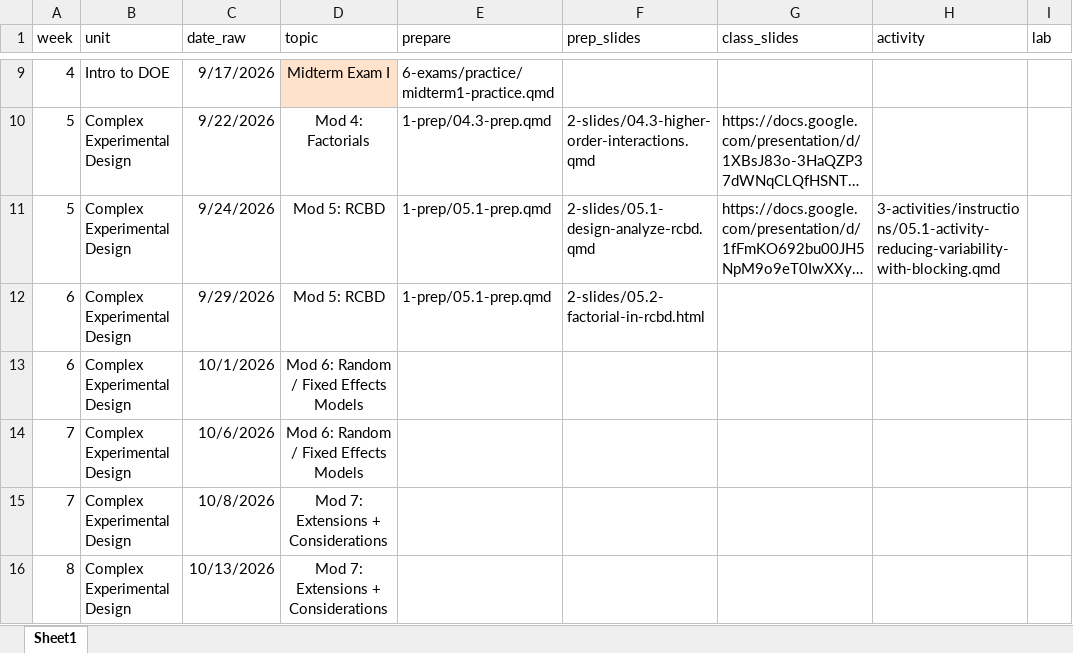
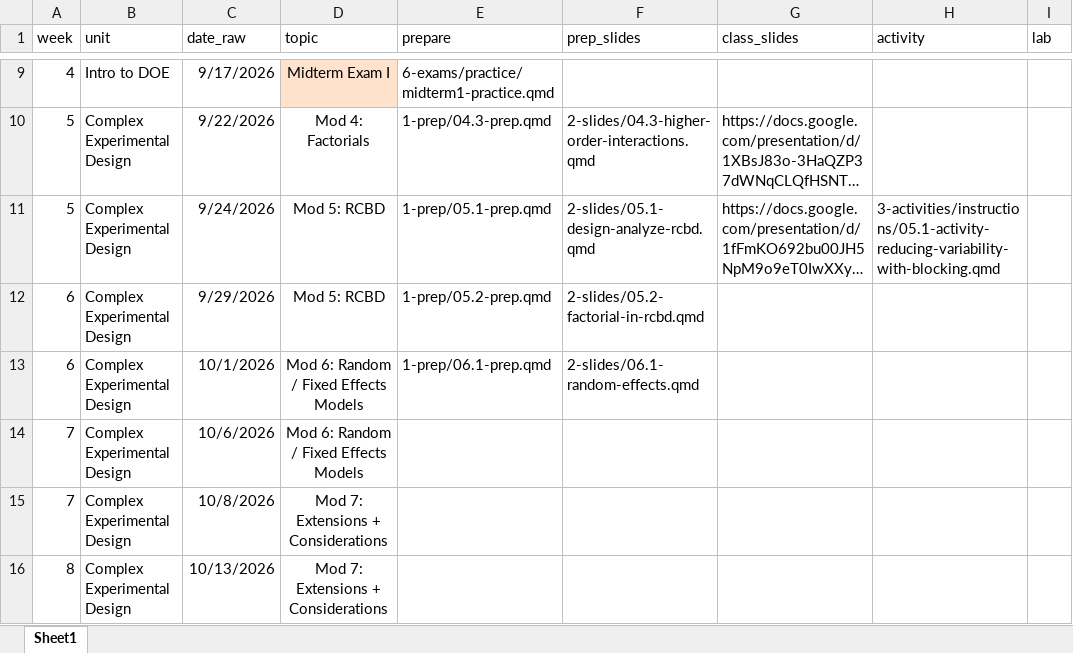
Before and after one commit to manncz/stat-3540-calpoly, an Excel workbook: stat-3540-f26-schedule.xlsx, sheet Sheet1, drawn as a sheet; only a part is shown, gaps mark what is left out; long unchanged cells end in …; values as stored, in another font and other column widths than the file's, no borders; the diff names each change by its address in the sheet, - before the commit and + after, or states it on an @@ line.

```diff
--- a/stat-3540-f26-schedule.xlsx (sheet Sheet1)
+++ b/stat-3540-f26-schedule.xlsx (sheet Sheet1)
-E12 (prepare): 1-prep/05.1-prep.qmd
+E12 (prepare): 1-prep/05.2-prep.qmd
-F12 (prep_slides): 2-slides/05.2-factorial-in-rcbd.html
+F12 (prep_slides): 2-slides/05.2-factorial-in-rcbd.qmd
-E13 (prepare): (empty)
+E13 (prepare): 1-prep/06.1-prep.qmd
-F13 (prep_slides): (empty)
+F13 (prep_slides): 2-slides/06.1-random-effects.qmd
```
Also changed, not shown: 3 other files.
